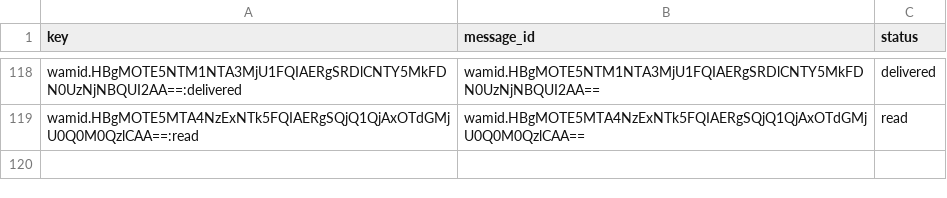
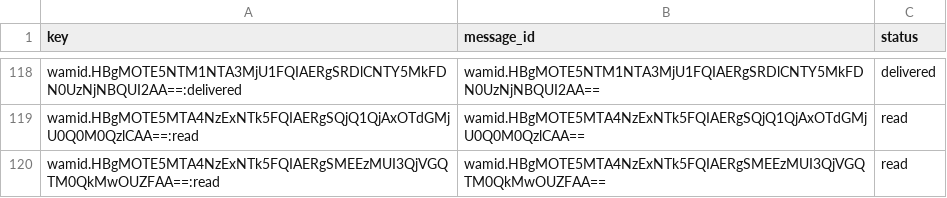
Before and after one commit to mishnit/daily-darshan, a CSV file: csv/message_statuses.csv, drawn as a sheet; only a part is shown, gaps mark what is left out; the diff names each change by its address in the sheet, - before the commit and + after, or states it on an @@ line.

```diff
--- a/csv/message_statuses.csv
+++ b/csv/message_statuses.csv
+row 120: wamid.HBgMOTE5MTA4NzExNTk5FQIAERgSMEEzMUI3QjVGQTM0QkMwOUZFAA==:read | wamid.HBgMOTE5MTA4NzExNTk5FQIAERgSMEEzMUI3QjVGQTM0QkMwOUZFAA== | read
```
Also changed, not shown: csv/reply_outbox.csv.
